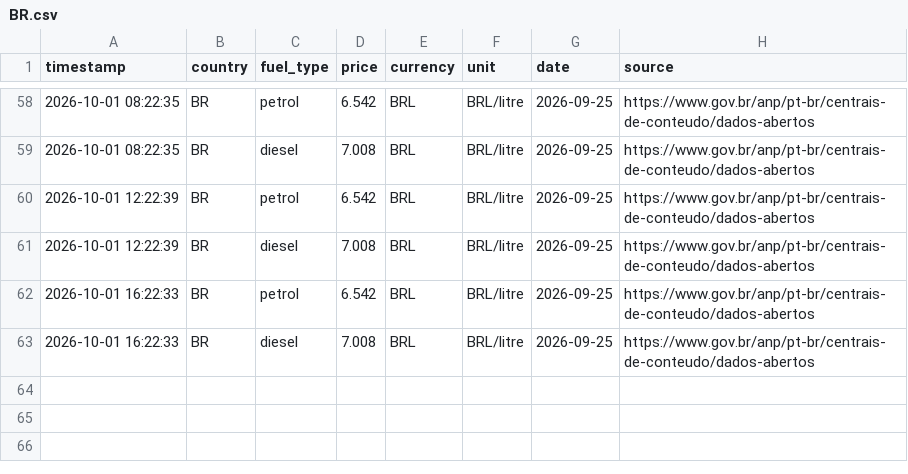
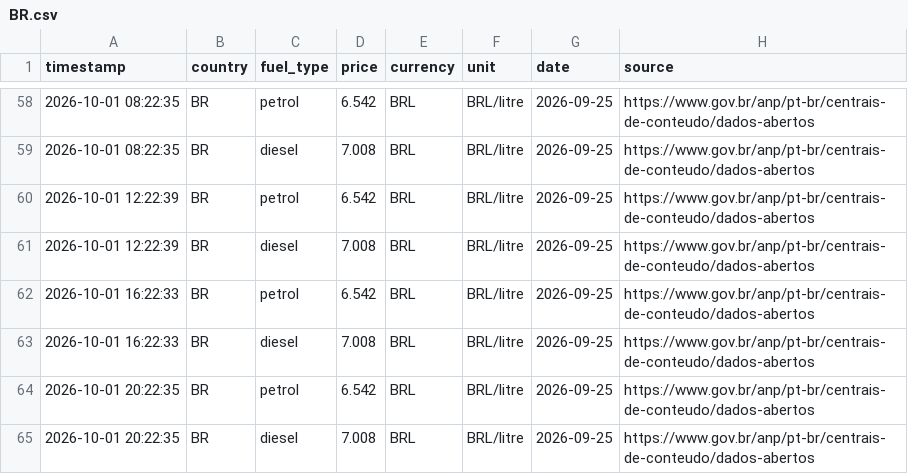
Before and after one commit to nyandajr/global-fuel-watch, a CSV file: data/pump_prices/BR.csv, drawn as a sheet; only a part is shown, gaps mark what is left out; the diff names each change by its address in the sheet, - before the commit and + after, or states it on an @@ line.

```diff
--- a/data/pump_prices/BR.csv
+++ b/data/pump_prices/BR.csv
+row 64: 2026-10-01 20:22:35 | BR | petrol | 6.542 | BRL | BRL/litre | 2026-09-25 | https://www.gov.br/anp/pt-br/centrais-de-conteudo/dados-abertos
+row 65: 2026-10-01 20:22:35 | BR | diesel | 7.008 | BRL | BRL/litre | 2026-09-25 | https://www.gov.br/anp/pt-br/centrais-de-conteudo/dados-abertos
```
Also changed, not shown: data/pump_prices/IT.csv, data/pump_prices/JP.csv, 6 other files.
